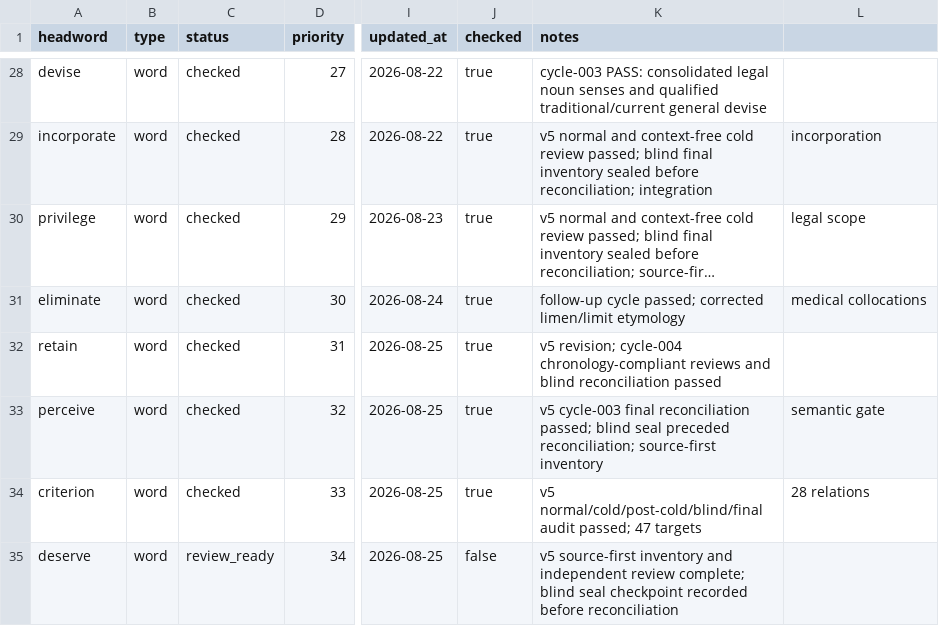
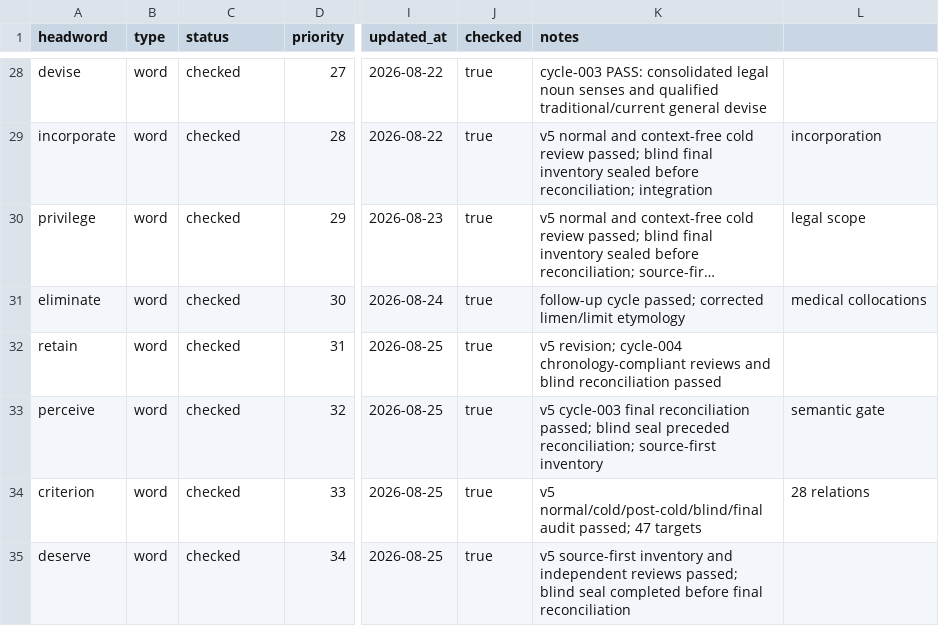
Before and after one commit to Kyapya/english-dictionary, a CSV file: queue/words.csv, drawn as a sheet; only a part is shown, gaps mark what is left out; long unchanged cells end in …; the diff names each change by its address in the sheet, - before the commit and + after, or states it on an @@ line.

Commit message:
Mark deserve checked in queue

```diff
--- a/queue/words.csv
+++ b/queue/words.csv
-C35 (status): review_ready
+C35 (status): checked
-J35 (checked): false
+J35 (checked): true
-K35 (notes): …and independent review complete; blind seal checkpoint recorded before reconciliation
+K35 (notes): …and independent reviews passed; blind seal completed before final reconciliation
```
